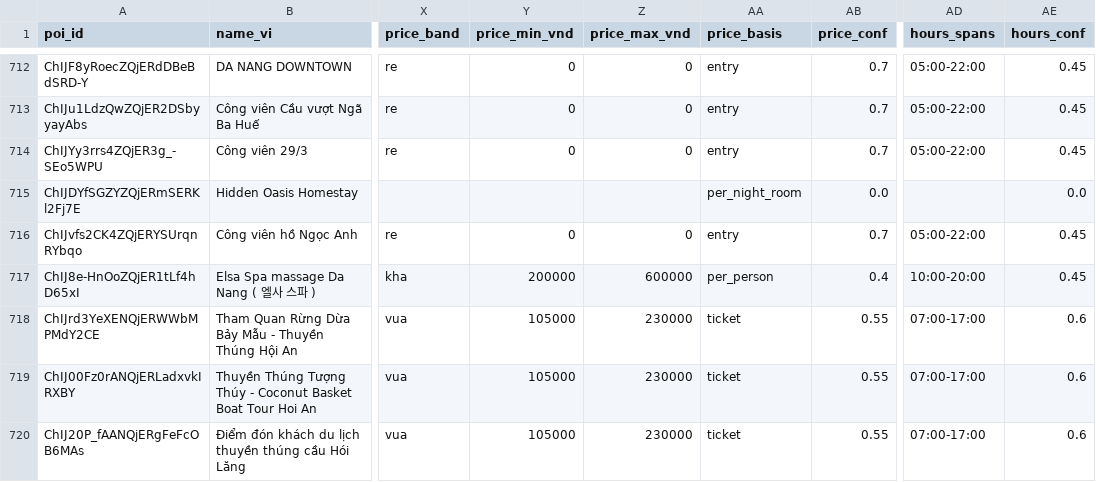
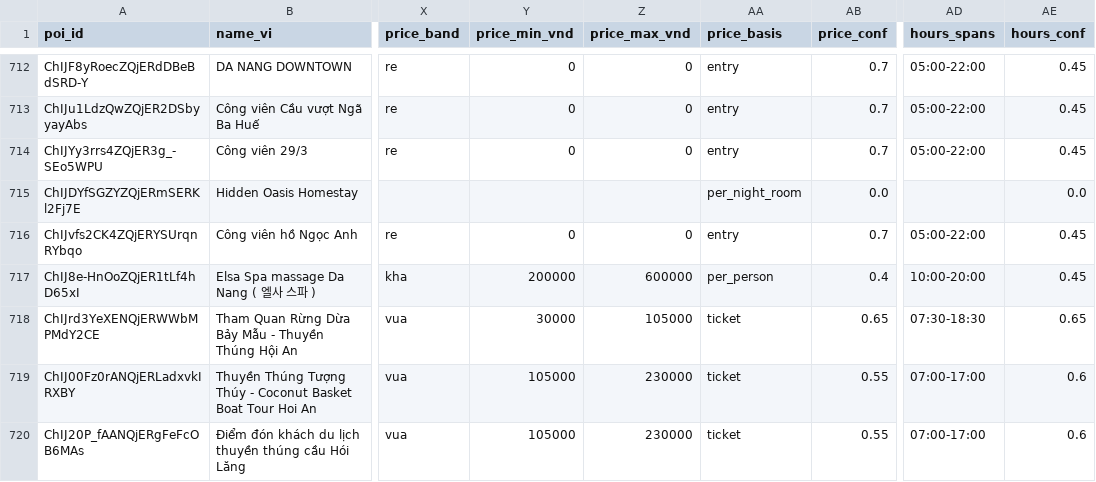
Before and after one commit to DangHung1110/Davel-Trace, a CSV file: BE/data/exports/danang-v2/poi_features.csv, drawn as a sheet; only a part is shown, gaps mark what is left out; the diff covers the shown part only; the diff names each change by its address in the sheet, - before the commit and + after, or states it on an @@ line.

```diff
--- a/BE/data/exports/danang-v2/poi_features.csv
+++ b/BE/data/exports/danang-v2/poi_features.csv
-Y718 (price_min_vnd): 105000
+Y718 (price_min_vnd): 30000
-Z718 (price_max_vnd): 230000
+Z718 (price_max_vnd): 105000
-AB718 (price_conf): 0.55
+AB718 (price_conf): 0.65
-AD718 (hours_spans): 07:00-17:00
+AD718 (hours_spans): 07:30-18:30
-AE718 (hours_conf): 0.6
+AE718 (hours_conf): 0.65
```
Also changed, not shown: 1 added row and 20 edited cells elsewhere in this file, BE/data/exports/danang-v2/poi_classifier_weak.csv, reports/p0/08_new_pois.csv, 16 other files.
